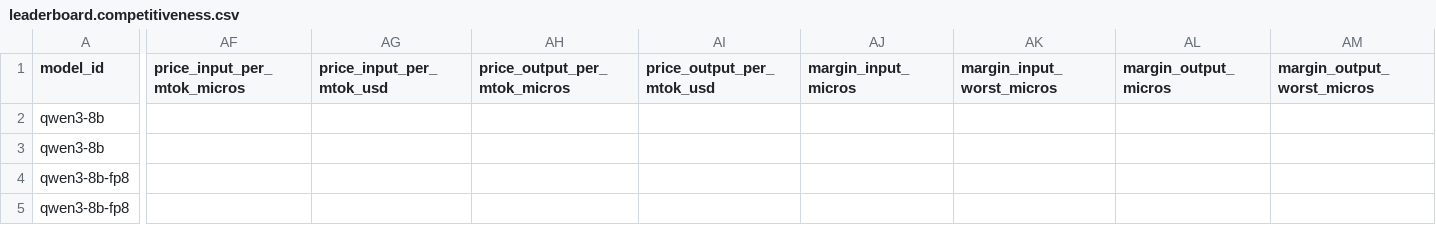
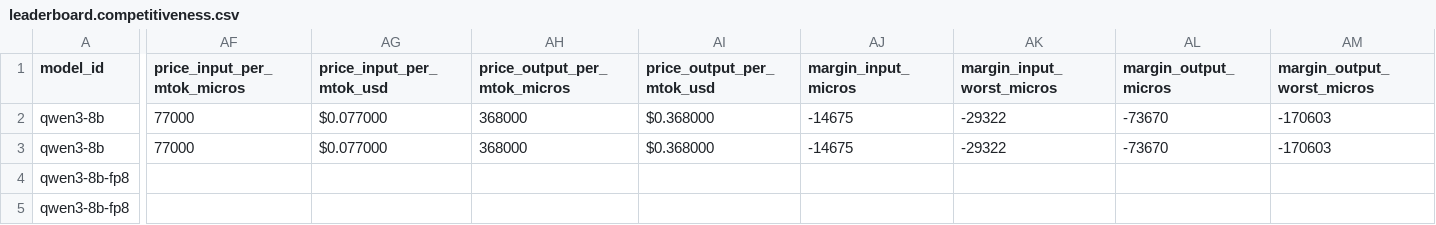
Before and after one commit to arulster17/loom, a CSV file: reports/8b-aws-g6e-v1/leaderboard.competitiveness.csv, drawn as a sheet; only a part is shown, gaps mark what is left out; the diff covers the shown part only; the diff names each change by its address in the sheet, - before the commit and + after, or states it on an @@ line.

```diff
--- a/reports/8b-aws-g6e-v1/leaderboard.competitiveness.csv
+++ b/reports/8b-aws-g6e-v1/leaderboard.competitiveness.csv
-AF2:AF3 (price_input_per_mtok_micros): (empty)
+AF2:AF3 (price_input_per_mtok_micros): 77000
-AG2:AG3 (price_input_per_mtok_usd): (empty)
+AG2:AG3 (price_input_per_mtok_usd): $0.077000
-AH2:AH3 (price_output_per_mtok_micros): (empty)
+AH2:AH3 (price_output_per_mtok_micros): 368000
-AI2:AI3 (price_output_per_mtok_usd): (empty)
+AI2:AI3 (price_output_per_mtok_usd): $0.368000
-AJ2:AJ3 (margin_input_micros): (empty)
+AJ2:AJ3 (margin_input_micros): -14675
-AK2:AK3 (margin_input_worst_micros): (empty)
+AK2:AK3 (margin_input_worst_micros): -29322
-AL2:AL3 (margin_output_micros): (empty)
+AL2:AL3 (margin_output_micros): -73670
-AM2:AM3 (margin_output_worst_micros): (empty)
+AM2:AM3 (margin_output_worst_micros): -170603
```
Also changed, not shown: 2 edited cells elsewhere in this file, reports/70b-h100-v2/leaderboard.competitiveness.csv, reports/8b-config-sweep-v1/leaderboard.competitiveness.csv, 13 other files.
